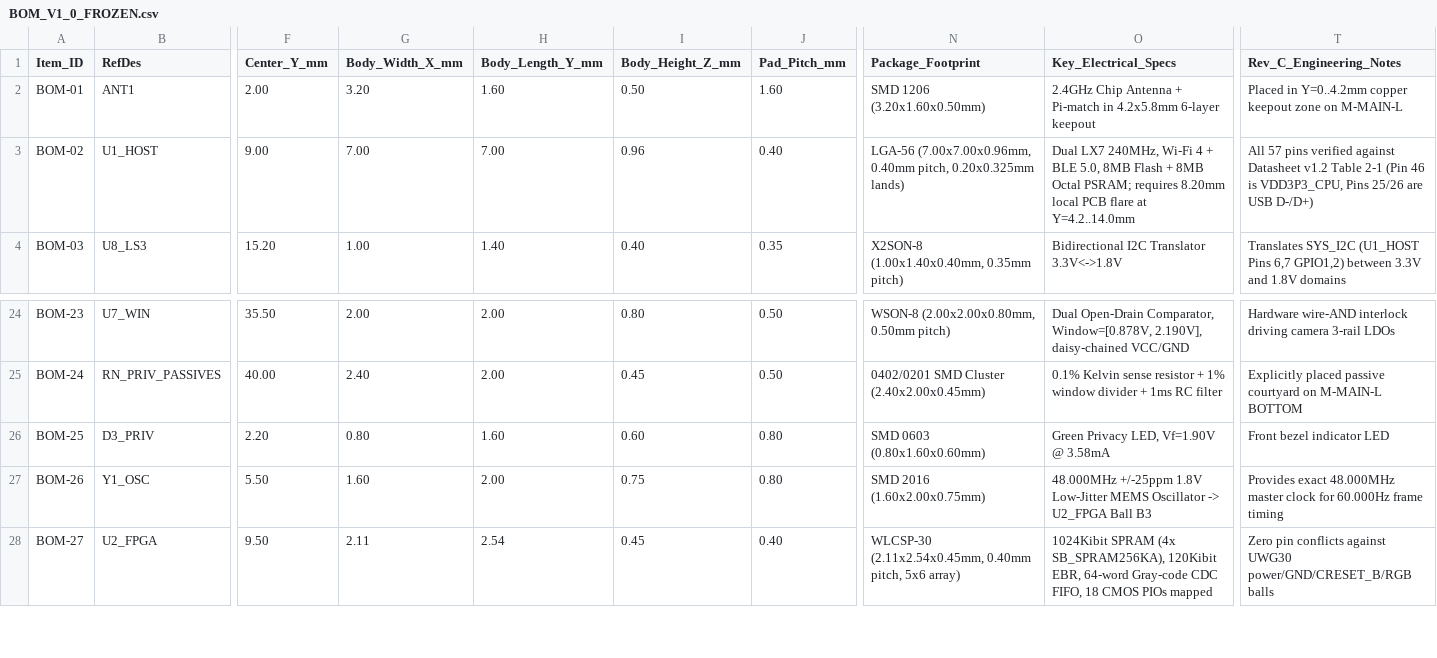
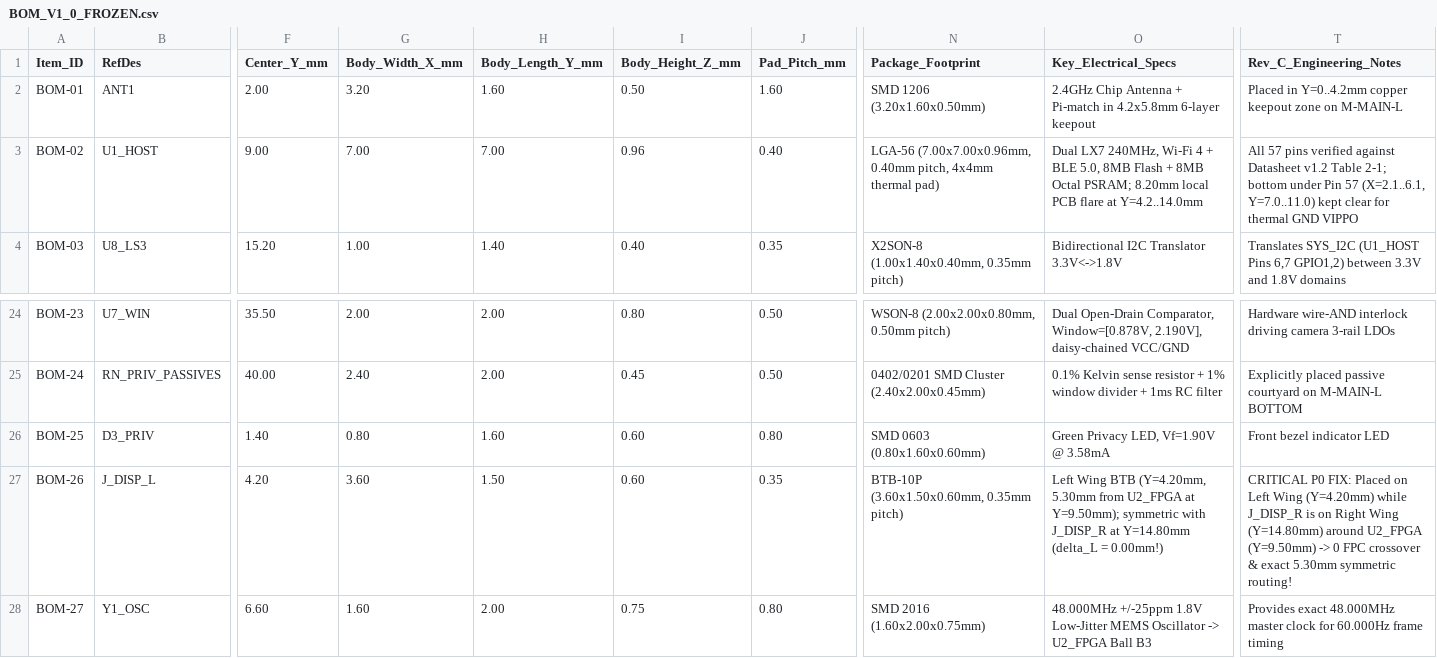
Before and after one commit to yfei7131-source/AI-AR-codex-Claude-, a CSV file: hardware/evt1-rev-c-source-20261116/BOM_V1_0_FROZEN.csv, drawn as a sheet; only a part is shown, gaps mark what is left out; the diff covers the shown part only; the diff names each change by its address in the sheet, - before the commit and + after, or states it on an @@ line.

```diff
--- a/hardware/evt1-rev-c-source-20261116/BOM_V1_0_FROZEN.csv
+++ b/hardware/evt1-rev-c-source-20261116/BOM_V1_0_FROZEN.csv
-N3 (Package_Footprint): …0.40mm pitch, 0.20x0.325mm lands)
+N3 (Package_Footprint): …0.40mm pitch, 4x4mm thermal pad)
-O3 (Key_Electrical_Specs): …Octal PSRAM; requires 8.20mm local…
+O3 (Key_Electrical_Specs): …Octal PSRAM; 8.20mm local…
-T3 (Rev_C_Engineering_Notes): …v1.2 Table 2-1 (Pin 46 is VDD3P3_CPU, Pins 25/26 are USB D-/D+)
+T3 (Rev_C_Engineering_Notes): …v1.2 Table 2-1; bottom under Pin 57 (X=2.1..6.1, Y=7.0..11.0) kept clear for thermal GND VIPPO
-F26 (Center_Y_mm): 2.20
+F26 (Center_Y_mm): 1.40
-B27 (RefDes): Y1_OSC
+B27 (RefDes): J_DISP_L
-F27 (Center_Y_mm): 5.50
+F27 (Center_Y_mm): 4.20
-G27 (Body_Width_X_mm): 1.60
+G27 (Body_Width_X_mm): 3.60
-H27 (Body_Length_Y_mm): 2.00
+H27 (Body_Length_Y_mm): 1.50
-I27 (Body_Height_Z_mm): 0.75
+I27 (Body_Height_Z_mm): 0.60
-J27 (Pad_Pitch_mm): 0.80
+J27 (Pad_Pitch_mm): 0.35
-N27 (Package_Footprint): SMD 2016 (1.60x2.00x0.75mm)
+N27 (Package_Footprint): BTB-10P (3.60x1.50x0.60mm, 0.35mm pitch)
-O27 (Key_Electrical_Specs): 48.000MHz +/-25ppm 1.8V Low-Jitter MEMS Oscillator -> U2_FPGA Ball B3
+O27 (Key_Electrical_Specs): Left Wing BTB (Y=4.20mm, 5.30mm from U2_FPGA at Y=9.50mm); symmetric with J_DISP_R at Y=14.80mm (delta_L = 0.00mm!)
-T27 (Rev_C_Engineering_Notes): Provides exact 48.000MHz master clock for 60.000Hz frame timing
+T27 (Rev_C_Engineering_Notes): CRITICAL P0 FIX: Placed on Left Wing (Y=4.20mm) while J_DISP_R is on Right Wing (Y=14.80mm) around U2_FPGA (Y=9.50mm) -> 0 FPC crossover & exact 5.30mm symmetric routing!
-B28 (RefDes): U2_FPGA
+B28 (RefDes): Y1_OSC
-F28 (Center_Y_mm): 9.50
+F28 (Center_Y_mm): 6.60
-G28 (Body_Width_X_mm): 2.11
+G28 (Body_Width_X_mm): 1.60
-H28 (Body_Length_Y_mm): 2.54
+H28 (Body_Length_Y_mm): 2.00
-I28 (Body_Height_Z_mm): 0.45
+I28 (Body_Height_Z_mm): 0.75
-J28 (Pad_Pitch_mm): 0.40
+J28 (Pad_Pitch_mm): 0.80
-N28 (Package_Footprint): WLCSP-30 (2.11x2.54x0.45mm, 0.40mm pitch, 5x6 array)
+N28 (Package_Footprint): SMD 2016 (1.60x2.00x0.75mm)
-O28 (Key_Electrical_Specs): 1024Kibit SPRAM (4x SB_SPRAM256KA), 120Kibit EBR, 64-word Gray-code CDC FIFO, 18 CMOS PIOs mapped
+O28 (Key_Electrical_Specs): 48.000MHz +/-25ppm 1.8V Low-Jitter MEMS Oscillator -> U2_FPGA Ball B3
-T28 (Rev_C_Engineering_Notes): Zero pin conflicts against UWG30 power/GND/CRESET_B/RGB balls
+T28 (Rev_C_Engineering_Notes): Provides exact 48.000MHz master clock for 60.000Hz frame timing
```
Also changed, not shown: 2 added rows, 1 removed row and 94 edited cells elsewhere in this file, hardware/evt1-rev-c-source-20261116/BLOCKED_ITEMS_CHECKLIST.csv, hardware/evt1-rev-c-source-20261116/ICD_INTERFACE_CONTROL_TABLE.csv, 23 other files.
